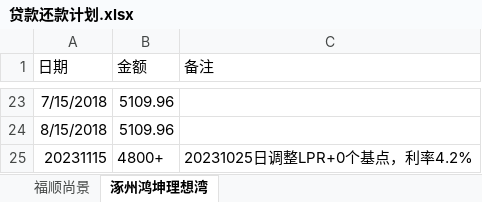
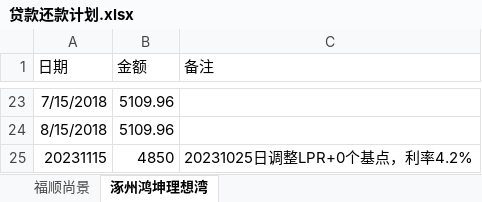
Before and after one commit to aixuebo/ReadFile, an Excel workbook: document/股票/贷款还款计划.xlsx, sheet 涿州鸿坤理想湾, drawn as a sheet; only a part is shown, gaps mark what is left out; values as stored, in another font and other column widths than the file's, no borders; the diff names each change by its address in the sheet, - before the commit and + after, or states it on an @@ line.

```diff
--- a/document/股票/贷款还款计划.xlsx (sheet 涿州鸿坤理想湾)
+++ b/document/股票/贷款还款计划.xlsx (sheet 涿州鸿坤理想湾)
-B25 (金额): 4800+
+B25 (金额): 4850
```
Also changed, not shown: 1 other file.
